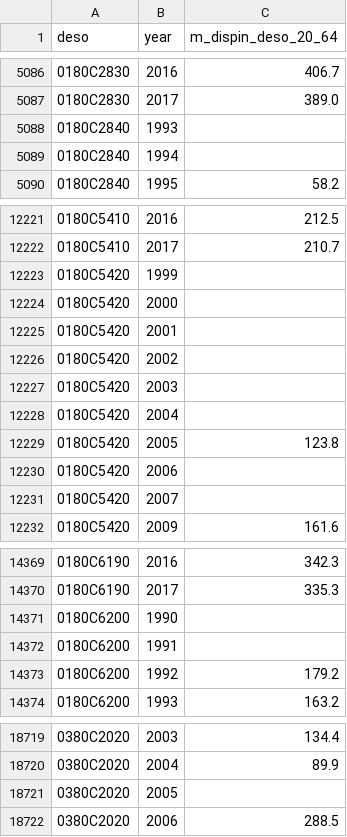
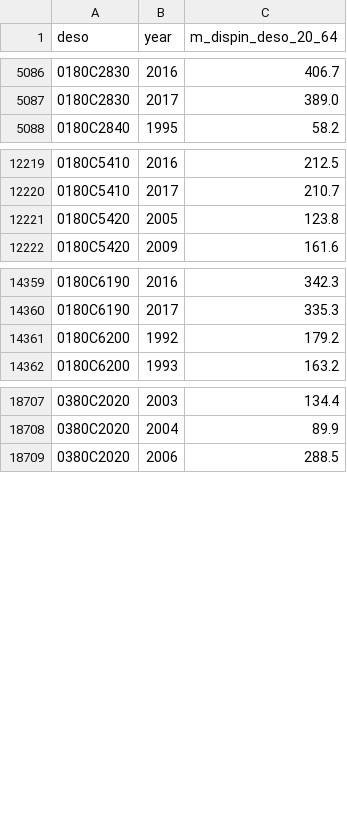
Before and after one commit to open-numbers/ddf--ibfuu--healthatlas, a CSV file: ddf--datapoints--m_dispin_deso_20_64--by--deso--year.csv, drawn as a sheet; only a part is shown, gaps mark what is left out; the diff names each change by its address in the sheet, - before the commit and + after, or states it on an @@ line.

```diff
--- a/ddf--datapoints--m_dispin_deso_20_64--by--deso--year.csv
+++ b/ddf--datapoints--m_dispin_deso_20_64--by--deso--year.csv
-row 5088: 0180C2840 | 1993
-row 5089: 0180C2840 | 1994
-row 12223: 0180C5420 | 1999
-row 12224: 0180C5420 | 2000
-row 12225: 0180C5420 | 2001
-row 12226: 0180C5420 | 2002
-row 12227: 0180C5420 | 2003
-row 12228: 0180C5420 | 2004
-row 12230: 0180C5420 | 2006
-row 12231: 0180C5420 | 2007
-row 14371: 0180C6200 | 1990
-row 14372: 0180C6200 | 1991
-row 18721: 0380C2020 | 2005
```
Also changed, not shown: ddf--datapoints--m_efterg_deso_25_64--by--deso--year.csv, ddf--datapoints--m_socbid_deso_20_64--by--deso--year.csv, 9 other files.
